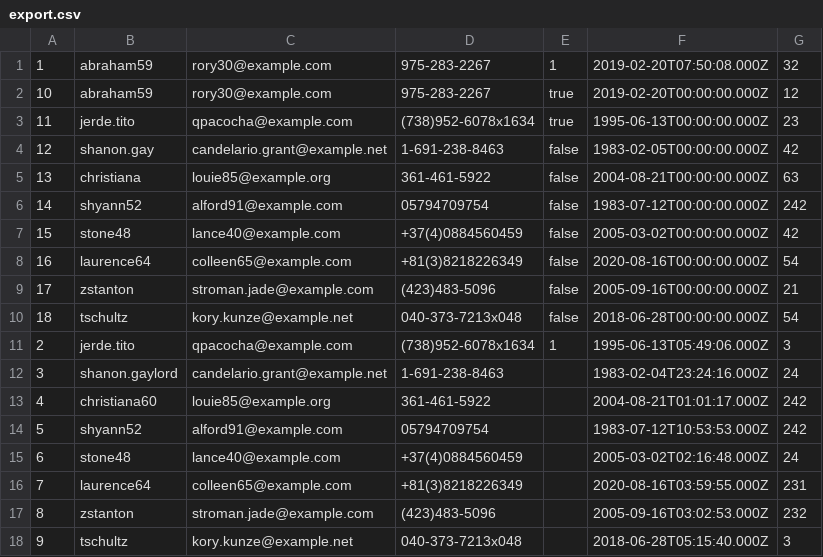
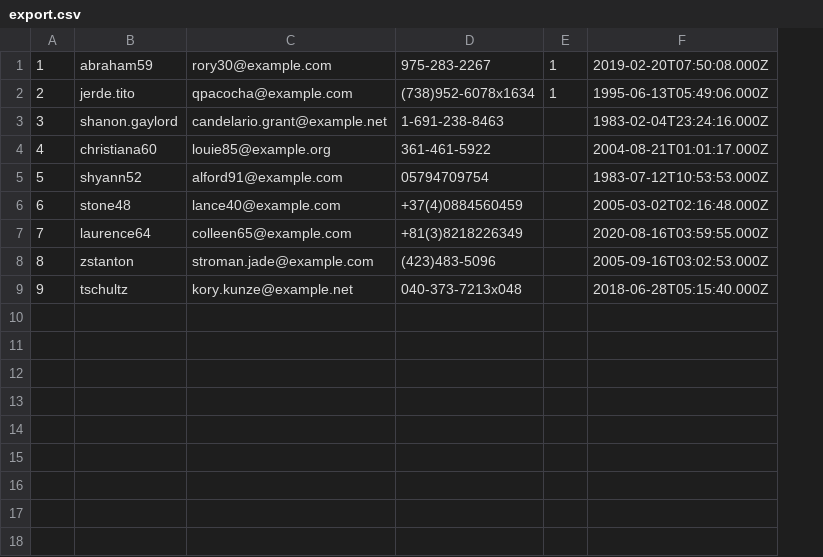
Before and after one commit to typescript-sample/mysql-export-sample, a CSV file: dest_dir/export.csv, drawn as a sheet; the diff names each change by its address in the sheet, - before the commit and + after, or states it on an @@ line.

```diff
--- a/dest_dir/export.csv
+++ b/dest_dir/export.csv
-column G, row 1: 32; rows 11-18: 3 | 24 | 242 | 242 | 24 | 231 | 232 | 3
-row 2: 10 | abraham59 | rory30@example.com | 975-283-2267 | true | 2019-02-20T00:00:00.000Z | 12
-row 3: 11 | jerde.tito | qpacocha@example.com | (738)952-6078x1634 | true | 1995-06-13T00:00:00.000Z | 23
-row 4: 12 | shanon.gay | candelario.grant@example.net | 1-691-238-8463 | false | 1983-02-05T00:00:00.000Z | 42
-row 5: 13 | christiana | louie85@example.org | 361-461-5922 | false | 2004-08-21T00:00:00.000Z | 63
-row 6: 14 | shyann52 | alford91@example.com | 05794709754 | false | 1983-07-12T00:00:00.000Z | 242
-row 7: 15 | stone48 | lance40@example.com | +37(4)0884560459 | false | 2005-03-02T00:00:00.000Z | 42
-row 8: 16 | laurence64 | colleen65@example.com | +81(3)8218226349 | false | 2020-08-16T00:00:00.000Z | 54
-row 9: 17 | zstanton | stroman.jade@example.com | (423)483-5096 | false | 2005-09-16T00:00:00.000Z | 21
-row 10: 18 | tschultz | kory.kunze@example.net | 040-373-7213x048 | false | 2018-06-28T00:00:00.000Z | 54
```
Also changed, not shown: 12 other files.
